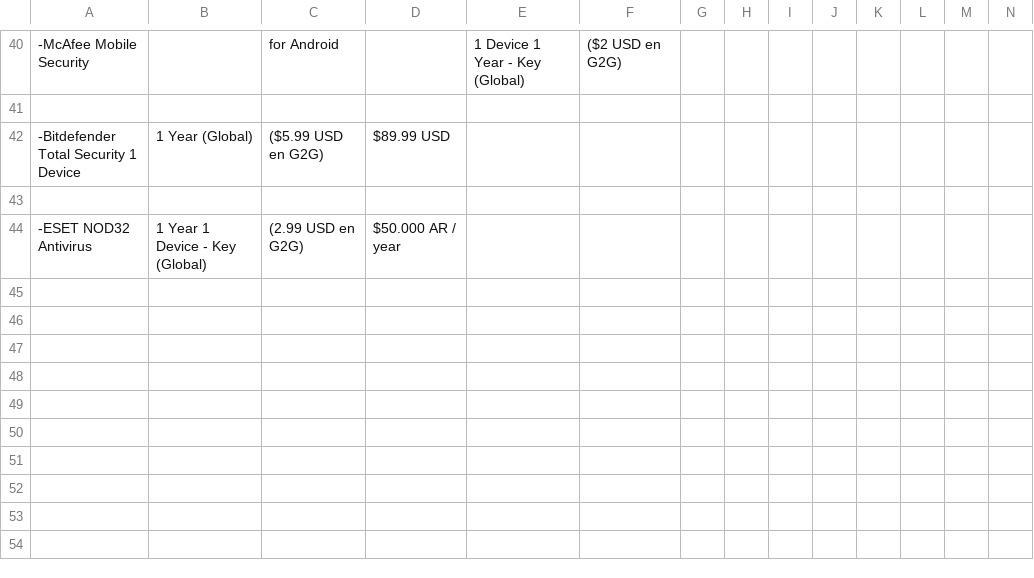
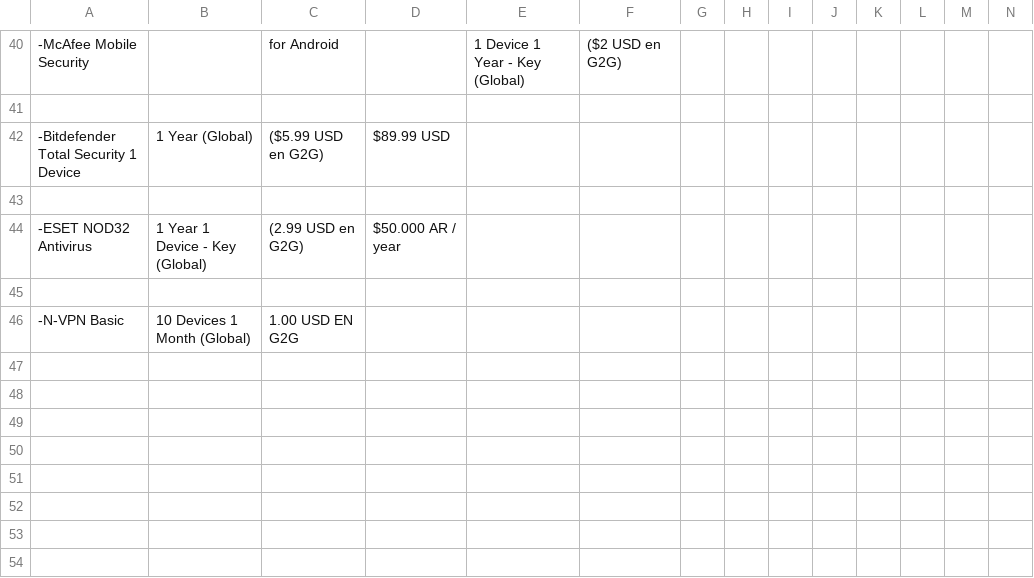
Before and after one commit to TomasB174/Tienda-Web-Licencias, a CSV file: csv/Paginas_Software.csv, drawn as a sheet; only a part is shown, gaps mark what is left out; the shorter side is filled out with more unchanged rows; rows hold the shown columns only; the diff names each change by its address in the sheet, - before the commit and + after, or states it on an @@ line.

```diff
--- a/csv/Paginas_Software.csv
+++ b/csv/Paginas_Software.csv
+row 46: -N-VPN Basic | 10 Devices 1 Month (Global) | 1.00 USD EN G2G
+row 47: (empty)
```
Also changed, not shown: 3 other files.
